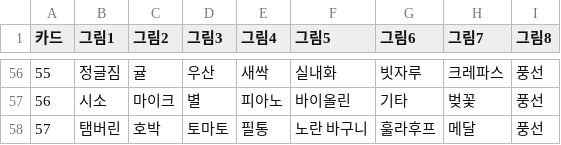
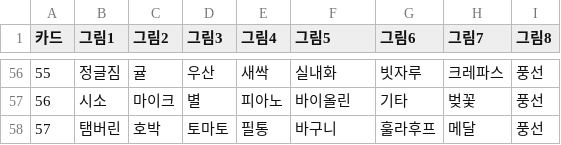
Before and after one commit to tnqssam/2026magic, a CSV file: dobble/cards.csv, drawn as a sheet; only a part is shown, gaps mark what is left out; the diff covers the shown part only.

```diff
--- a/dobble/cards.csv
+++ b/dobble/cards.csv
@@ -57,2 +57,2 @@
 56,시소,마이크,별,피아노,바이올린,기타,벚꽃,풍선
-57,탬버린,호박,토마토,필통,노란 바구니,훌라후프,메달,풍선
+57,탬버린,호박,토마토,필통,바구니,훌라후프,메달,풍선
```
Also changed, not shown: 55 edited cells elsewhere in this file, 6 other files.
